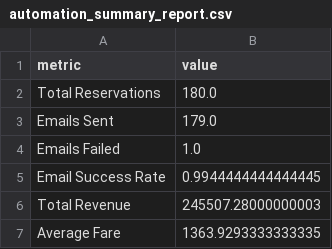
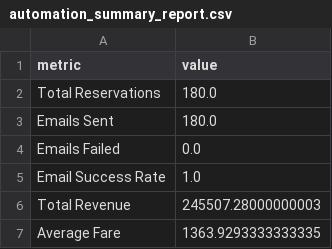
Before and after one commit to Hassan-Naeem-code/RPA-Automation-Week-4, a CSV file: data/output/automation_summary_report.csv, drawn as a sheet; only a part is shown.

Commit message:
added new fixes to the current processing of working with RPA automation work

```diff
--- a/data/output/automation_summary_report.csv
+++ b/data/output/automation_summary_report.csv
@@ -2,5 +2,5 @@ metric,value
 Total Reservations,180.0
-Emails Sent,179.0
-Emails Failed,1.0
-Email Success Rate,0.9944444444444445
+Emails Sent,180.0
+Emails Failed,0.0
+Email Success Rate,1.0
 Total Revenue,245507.28000000003
```
Also changed, not shown: 5 other files.
